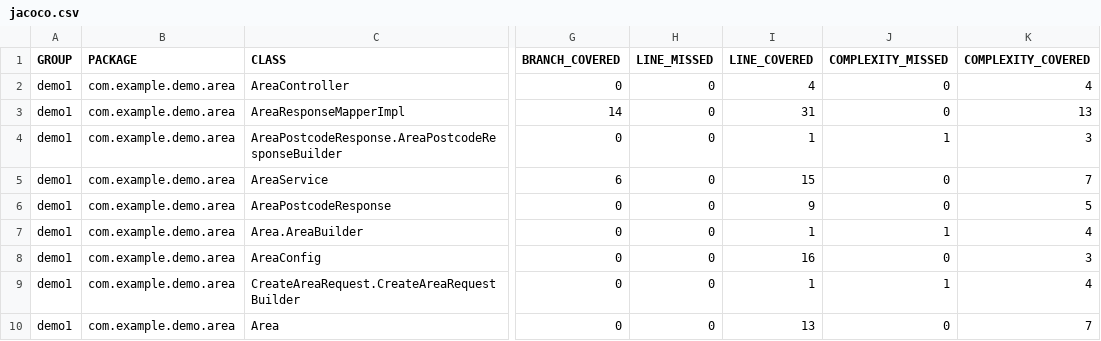
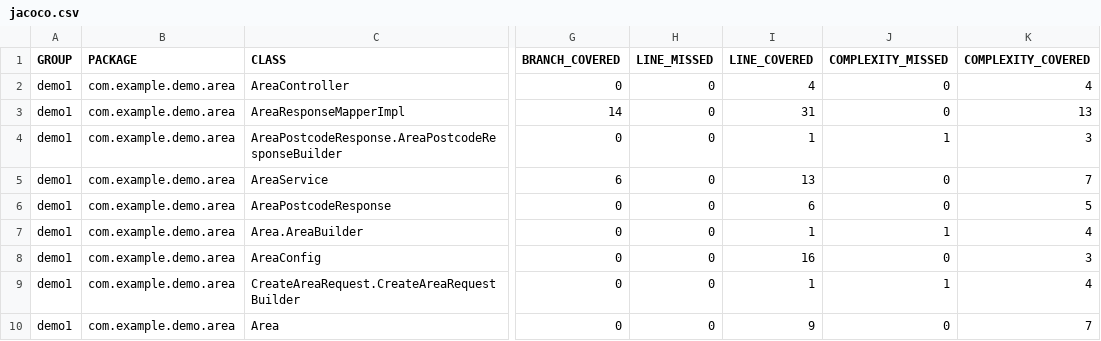
Before and after one commit to svuppala/auspost-demo, a CSV file: target/site/jacoco/jacoco.csv, drawn as a sheet; only a part is shown, gaps mark what is left out; the diff names each change by its address in the sheet, - before the commit and + after, or states it on an @@ line.

```diff
--- a/target/site/jacoco/jacoco.csv
+++ b/target/site/jacoco/jacoco.csv
-I5 (LINE_COVERED): 15
+I5 (LINE_COVERED): 13
-I6 (LINE_COVERED): 9
+I6 (LINE_COVERED): 6
-I10 (LINE_COVERED): 13
+I10 (LINE_COVERED): 9
```
Also changed, not shown: 50 other files.
